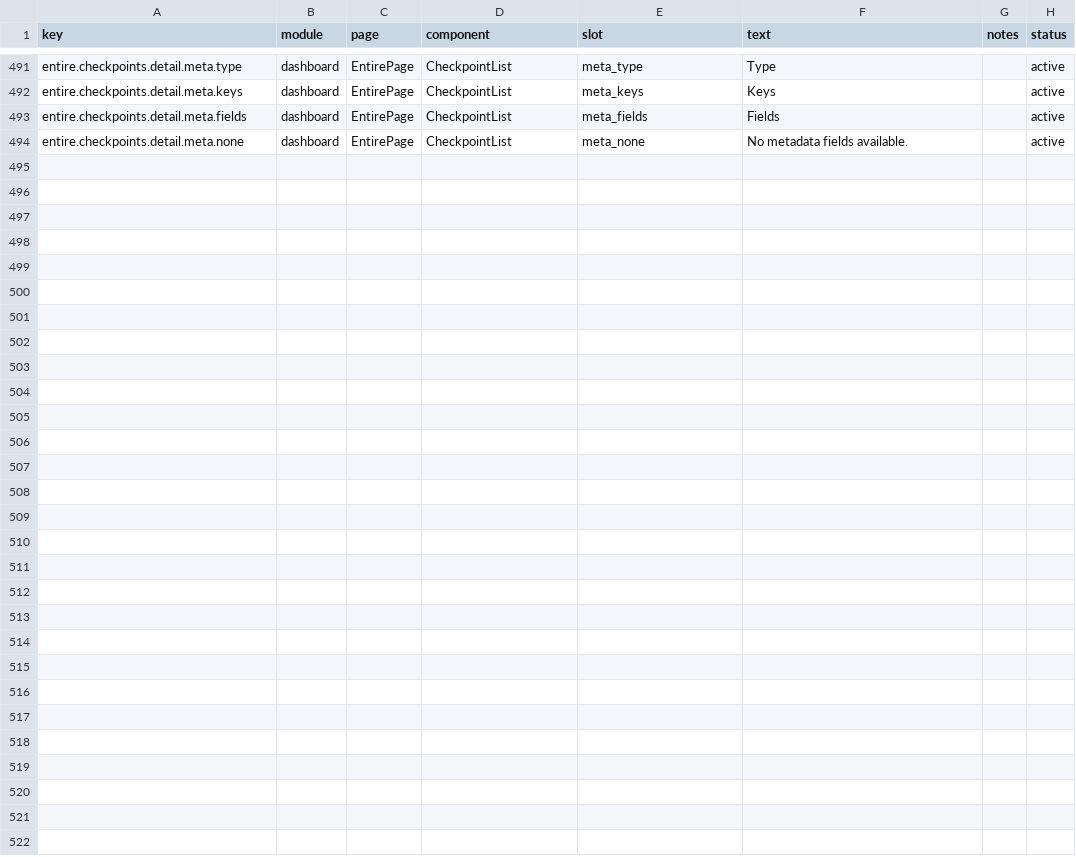
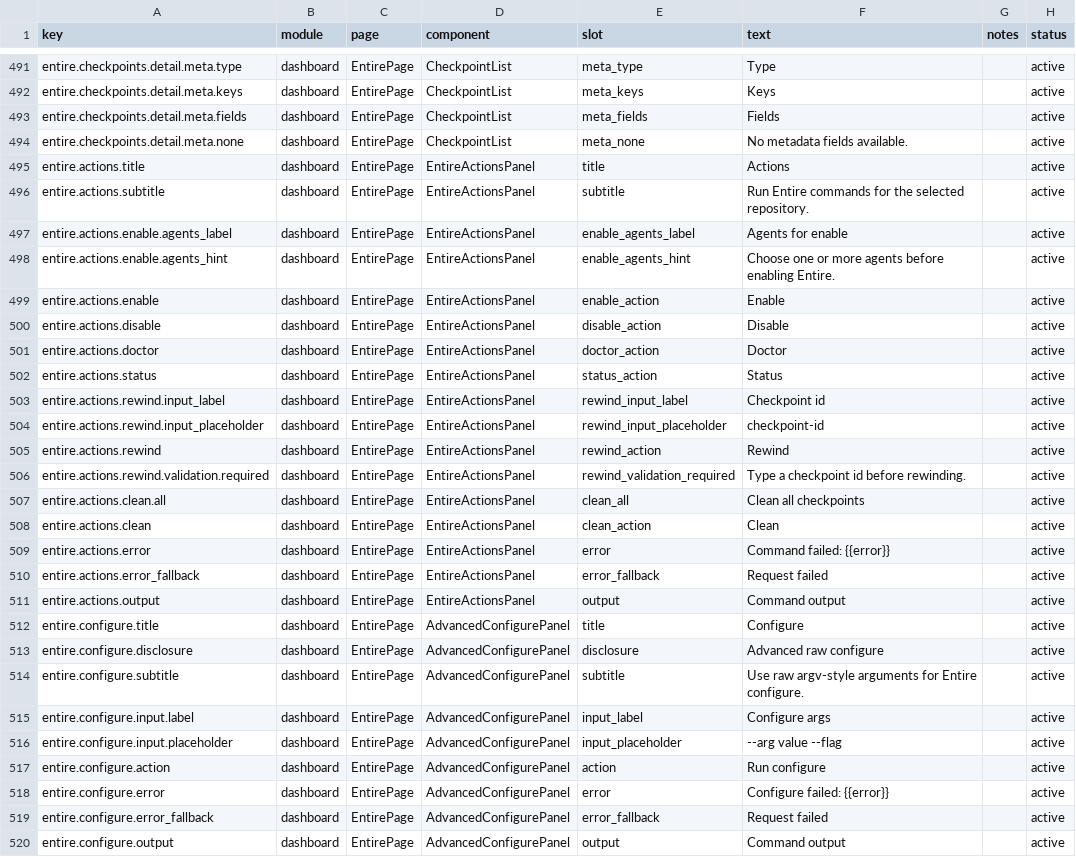
Before and after one commit to ivasuy/VibeDeck, a CSV file: dashboard/src/content/copy.csv, drawn as a sheet; only a part is shown, gaps mark what is left out; the diff covers the shown part only; the diff names each change by its address in the sheet, - before the commit and + after, or states it on an @@ line.

Commit message:
feat(dashboard): wire Entire write controls

```diff
--- a/dashboard/src/content/copy.csv
+++ b/dashboard/src/content/copy.csv
+row 495: entire.actions.title | dashboard | EntirePage | EntireActionsPanel | title | Actions |  | active
+row 496: entire.actions.subtitle | dashboard | EntirePage | EntireActionsPanel | subtitle | Run Entire commands for the selected repository. |  | active
+row 497: entire.actions.enable.agents_label | dashboard | EntirePage | EntireActionsPanel | enable_agents_label | Agents for enable |  | active
+row 498: entire.actions.enable.agents_hint | dashboard | EntirePage | EntireActionsPanel | enable_agents_hint | Choose one or more agents before enabling Entire. |  | active
+row 499: entire.actions.enable | dashboard | EntirePage | EntireActionsPanel | enable_action | Enable |  | active
+row 500: entire.actions.disable | dashboard | EntirePage | EntireActionsPanel | disable_action | Disable |  | active
+row 501: entire.actions.doctor | dashboard | EntirePage | EntireActionsPanel | doctor_action | Doctor |  | active
+row 502: entire.actions.status | dashboard | EntirePage | EntireActionsPanel | status_action | Status |  | active
+row 503: entire.actions.rewind.input_label | dashboard | EntirePage | EntireActionsPanel | rewind_input_label | Checkpoint id |  | active
+row 504: entire.actions.rewind.input_placeholder | dashboard | EntirePage | EntireActionsPanel | rewind_input_placeholder | checkpoint-id |  | active
+row 505: entire.actions.rewind | dashboard | EntirePage | EntireActionsPanel | rewind_action | Rewind |  | active
+row 506: entire.actions.rewind.validation.required | dashboard | EntirePage | EntireActionsPanel | rewind_validation_required | Type a checkpoint id before rewinding. |  | active
+row 507: entire.actions.clean.all | dashboard | EntirePage | EntireActionsPanel | clean_all | Clean all checkpoints |  | active
+row 508: entire.actions.clean | dashboard | EntirePage | EntireActionsPanel | clean_action | Clean |  | active
+row 509: entire.actions.error | dashboard | EntirePage | EntireActionsPanel | error | Command failed: {{error}} |  | active
+row 510: entire.actions.error_fallback | dashboard | EntirePage | EntireActionsPanel | error_fallback | Request failed |  | active
+row 511: entire.actions.output | dashboard | EntirePage | EntireActionsPanel | output | Command output |  | active
+row 512: entire.configure.title | dashboard | EntirePage | AdvancedConfigurePanel | title | Configure |  | active
+row 513: entire.configure.disclosure | dashboard | EntirePage | AdvancedConfigurePanel | disclosure | Advanced raw configure |  | active
+row 514: entire.configure.subtitle | dashboard | EntirePage | AdvancedConfigurePanel | subtitle | Use raw argv-style arguments for Entire configure. |  | active
+row 515: entire.configure.input.label | dashboard | EntirePage | AdvancedConfigurePanel | input_label | Configure args |  | active
+row 516: entire.configure.input.placeholder | dashboard | EntirePage | AdvancedConfigurePanel | input_placeholder | --arg value --flag |  | active
+row 517: entire.configure.action | dashboard | EntirePage | AdvancedConfigurePanel | action | Run configure |  | active
+row 518: entire.configure.error | dashboard | EntirePage | AdvancedConfigurePanel | error | Configure failed: {{error}} |  | active
+row 519: entire.configure.error_fallback | dashboard | EntirePage | AdvancedConfigurePanel | error_fallback | Request failed |  | active
+row 520: entire.configure.output | dashboard | EntirePage | AdvancedConfigurePanel | output | Command output |  | active
```
Also changed, not shown: 1 edited cell elsewhere in this file, 4 other files.
